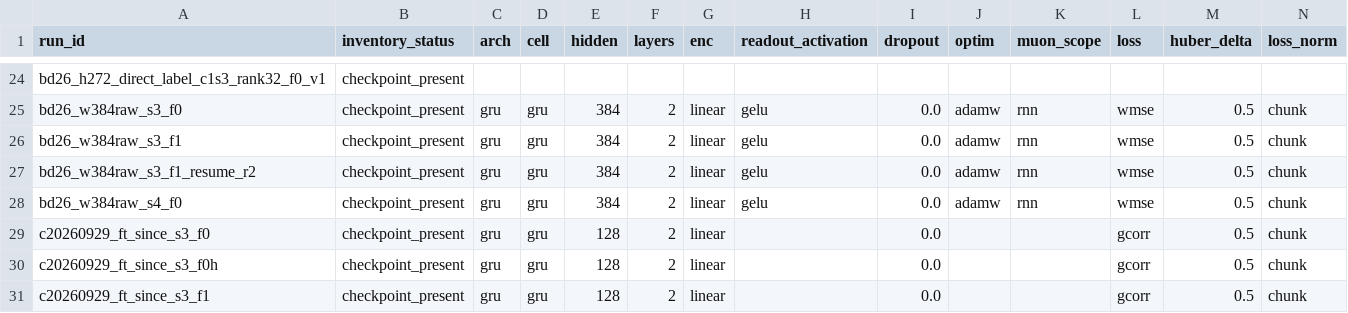
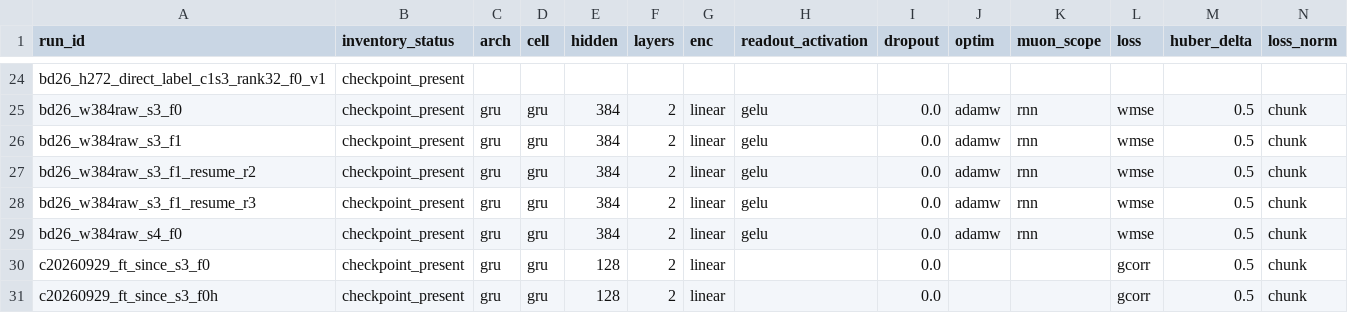
Before and after one commit to VladKochetov007/WunderFunder, a CSV file: research/campaign_2026-10-06/bandit_continuation/diversity_stack_20261009/matrix/runs.csv, drawn as a sheet; only a part is shown, gaps mark what is left out; the shorter side is filled out with more unchanged rows; rows hold the shown columns only; the diff names each change by its address in the sheet, - before the commit and + after, or states it on an @@ line.

```diff
--- a/research/campaign_2026-10-06/bandit_continuation/diversity_stack_20261009/matrix/runs.csv
+++ b/research/campaign_2026-10-06/bandit_continuation/diversity_stack_20261009/matrix/runs.csv
+row 28: bd26_w384raw_s3_f1_resume_r3 | checkpoint_present | gru | gru | 384 | 2 | linear | gelu | 0.0 | adamw | rnn | wmse | 0.5 | chunk
```
Also changed, not shown: research/campaign_2026-10-06/bandit_continuation/diversity_stack_20261009/matrix/cloud_fits.csv, research/campaign_2026-10-06/bandit_continuation/diversity_stack_20261009/matrix/planned.csv, 10 other files.
